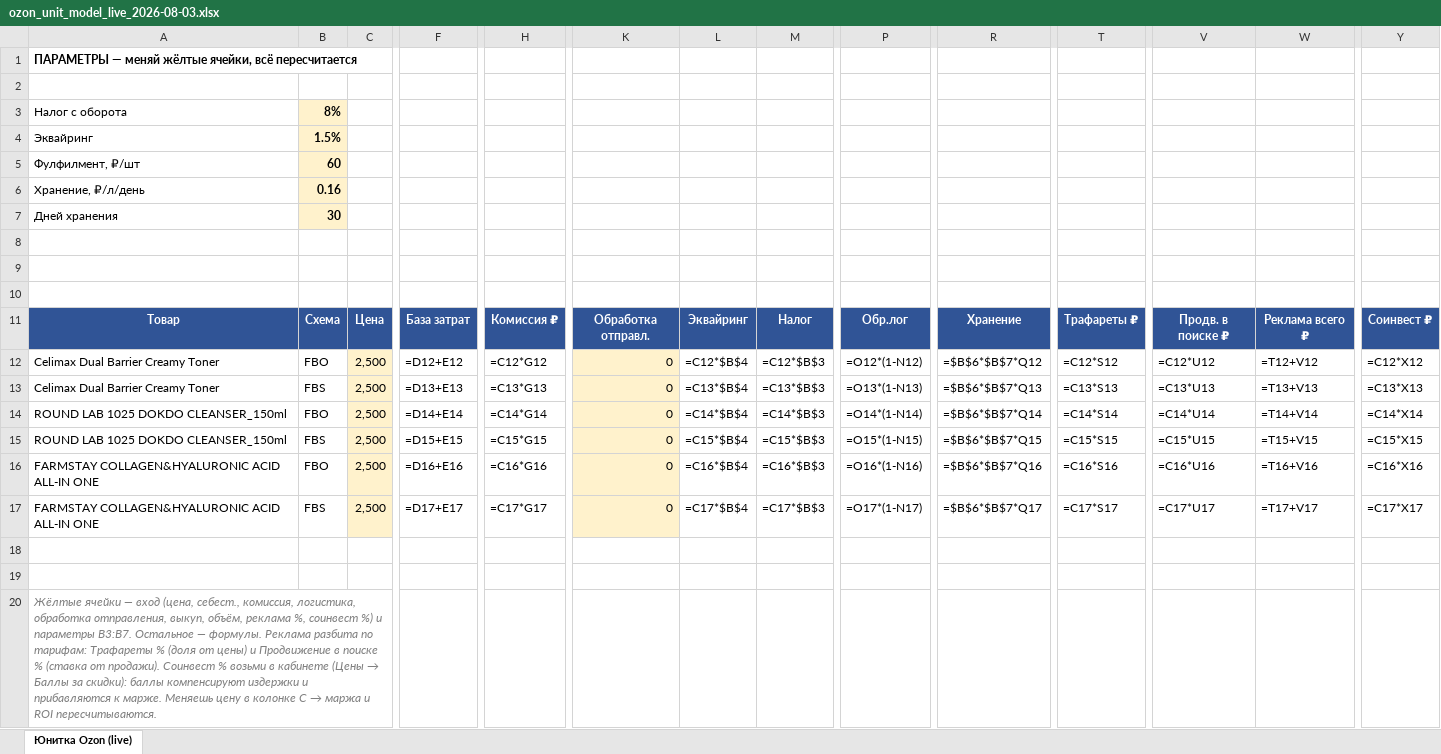
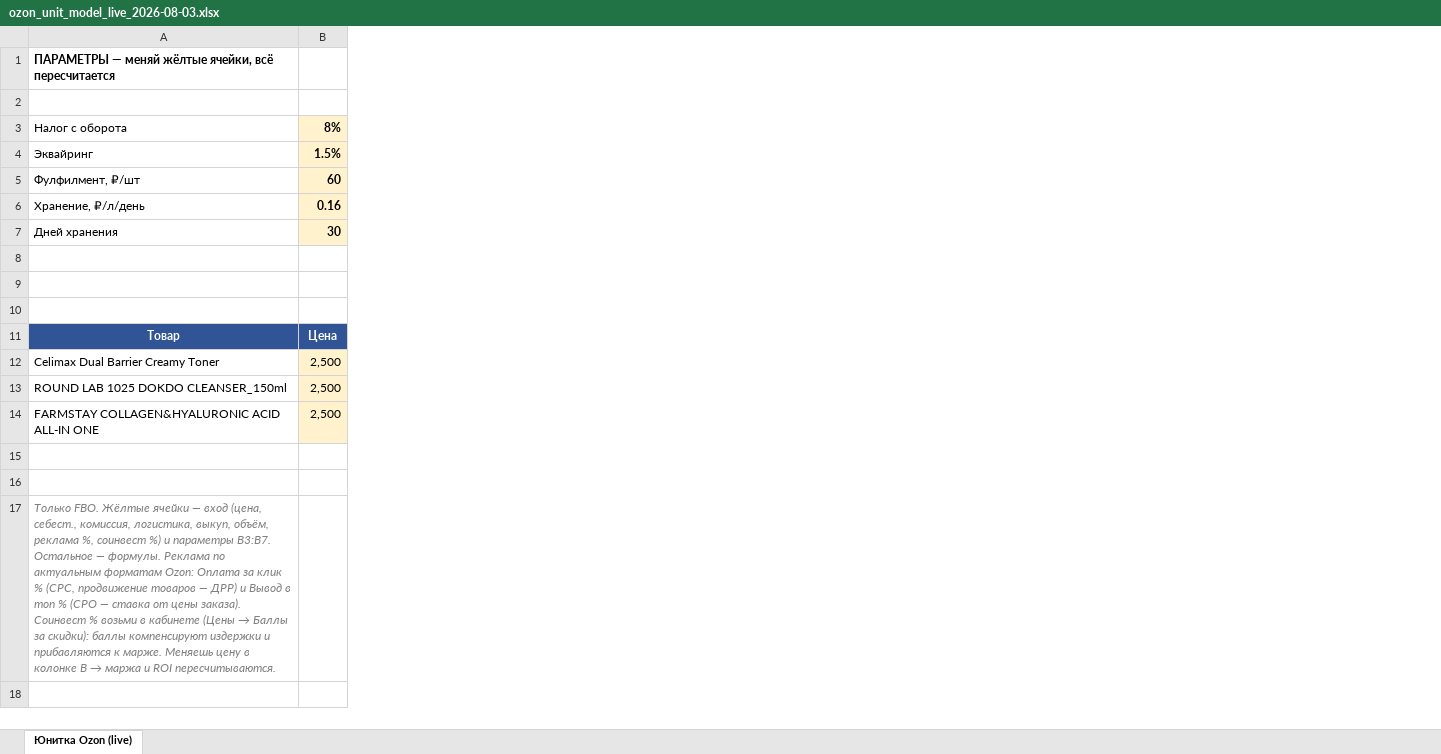
Before and after one commit to User26-2026/K-beauty-New, an Excel workbook: outputs/ozon/ozon_unit_model_live_2026-08-03.xlsx, sheet Юнитка Ozon (live), drawn as a sheet; only a part is shown, gaps mark what is left out; values as stored, in another font and other column widths than the file's, no borders; formulas without a stored value are shown as written; removed rows and columns are numbered as before the commit, all else as after; rows hold the shown columns only; the diff covers the shown part only; the diff names each change by its address in the sheet, - before the commit and + after, or states it on an @@ line.

```diff
--- a/outputs/ozon/ozon_unit_model_live_2026-08-03.xlsx (sheet Юнитка Ozon (live))
+++ b/outputs/ozon/ozon_unit_model_live_2026-08-03.xlsx (sheet Юнитка Ozon (live))
-column C, rows 11-12: Цена | 2,500; row 14: 2,500; row 16: 2,500
-column F, rows 11-12: База затрат | =D12+E12; row 14: =D14+E14; row 16: =D16+E16
-column H, rows 11-12: Комиссия ₽ | =C12*G12; row 14: =C14*G14; row 16: =C16*G16
-column K, rows 11-12: Обработка отправл. | 0; row 14: 0; row 16: 0
-column L, rows 11-12: Эквайринг | =C12*$B$4; row 14: =C14*$B$4; row 16: =C16*$B$4
-column M, rows 11-12: Налог | =C12*$B$3; row 14: =C14*$B$3; row 16: =C16*$B$3
-column P, rows 11-12: Обр.лог | =O12*(1-N12); row 14: =O14*(1-N14); row 16: =O16*(1-N16)
-column R, rows 11-12: Хранение | =$B$6*$B$7*Q12; row 14: =$B$6*$B$7*Q14; row 16: =$B$6*$B$7*Q16
-column T, rows 11-12: Трафареты ₽ | =C12*S12; row 14: =C14*S14; row 16: =C16*S16
-column V, rows 11-12: Продв. в поиске ₽ | =C12*U12; row 14: =C14*U14; row 16: =C16*U16
-column W, rows 11-12: Реклама всего ₽ | =T12+V12; row 14: =T14+V14; row 16: =T16+V16
-column Y, rows 11-12: Соинвест ₽ | =C12*X12; row 14: =C14*X14; row 16: =C16*X16
-B11: Схема
+B11: Цена
-B12: FBO
+B12: 2,500
-B12 fill: none
+B12 fill: #FFF2CC
-row 13: Celimax Dual Barrier Creamy Toner | FBS | 2,500 | =D13+E13 | =C13*G13 | 0 | =C13*$B$4 | =C13*$B$3 | =O13*(1-N13) | =$B$6*$B$7*Q13 | =C13*S13 | =C13*U13 | =T13+V13 | =C13*X13
-B13: FBO
+B13: 2,500
-B13 fill: none
+B13 fill: #FFF2CC
-row 15: ROUND LAB 1025 DOKDO CLEANSER_150ml | FBS | 2,500 | =D15+E15 | =C15*G15 | 0 | =C15*$B$4 | =C15*$B$3 | =O15*(1-N15) | =$B$6*$B$7*Q15 | =C15*S15 | =C15*U15 | =T15+V15 | =C15*X15
-B14: FBO
+B14: 2,500
-B14 fill: none
+B14 fill: #FFF2CC
-row 17: FARMSTAY COLLAGEN&HYALURONIC ACID ALL-IN ONE | FBS | 2,500 | =D17+E17 | =C17*G17 | 0 | =C17*$B$4 | =C17*$B$3 | =O17*(1-N17) | =$B$6*$B$7*Q17 | =C17*S17 | =C17*U17 | =T17+V17 | =C17*X17
@@ A17: Жёлтые ячейки — вход (цена, себест., комиссия, логистика, обработка отправления, выкуп, объём, реклама %, соинвест %) и параметры B3:B7. Остальное — формулы. Реклама разбита по тарифам: Трафареты % (доля от цены) и Продвижение в поиске % (ставка от продажи). Соинвест % возьми в кабинете (Цены → Баллы за скидки): баллы компенсируют издержки и прибавляются к марже. Меняешь цену в колонке C → маржа… → Только FBO. Жёлтые ячейки — вход (цена, себест., комиссия, логистика, выкуп, объём, реклама %, соинвест %) и параметры B3:B7. Остальное — формулы. Реклама по актуальным форматам Ozon: Оплата за клик % (CPC, продвижение товаров — ДРР) и Вывод в топ % (CPO — ставка от цены заказа). Соинвест % возьми в кабинете (Цены → Баллы за скидки): баллы компенсируют издержки и прибавляются к марже. Меняешь цену в колонке B → маржа… @@
```
Also changed, not shown: 15 added columns, 5 removed columns and 2 edited cells elsewhere in this sheet, 1 other file.
